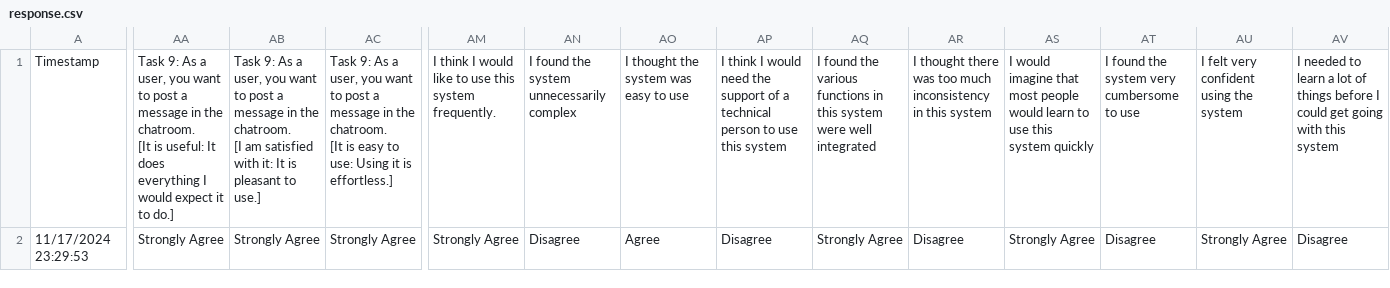
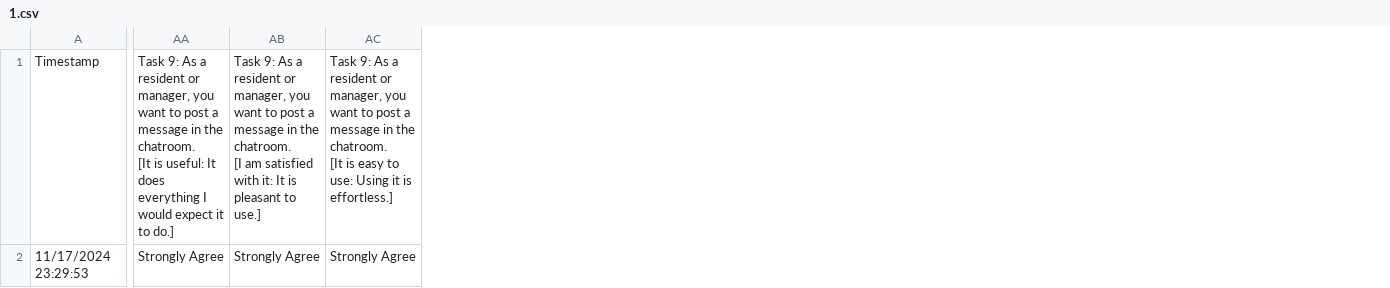
Before and after one commit to qianqia3/SRID-temp-script, a CSV file: 1.csv (was response.csv), drawn as a sheet; only a part is shown, gaps mark what is left out; the diff names each change by its address in the sheet, - before the commit and + after, or states it on an @@ line.

```diff
--- a/response.csv
+++ b/1.csv
-column AM, rows 1-2: I think I would like to use this system frequently. | Strongly Agree
-column AN, rows 1-2: I found the system unnecessarily complex | Disagree
-column AO, rows 1-2: I thought the system was easy to use | Agree
-column AP, rows 1-2: I think I would need the support of a technical person to use this system | Disagree
-column AQ, rows 1-2: I found the various functions in this system were well integrated | Strongly Agree
-column AR, rows 1-2: I thought there was too much inconsistency in this system | Disagree
-column AS, rows 1-2: I would imagine that most people would learn to use this system quickly | Strongly Agree
-column AT, rows 1-2: I found the system very cumbersome to use | Disagree
-column AU, rows 1-2: I felt very confident using the system | Strongly Agree
-column AV, rows 1-2: I needed to learn a lot of things before I could get going with this system | Disagree
-AA1: …As a user, you want…
+AA1: …As a resident or manager, you want…
-AB1: …As a user, you want…
+AB1: …As a resident or manager, you want…
-AC1: …As a user, you want…
+AC1: …As a resident or manager, you want…
```
Also changed, not shown: 4 other files.
